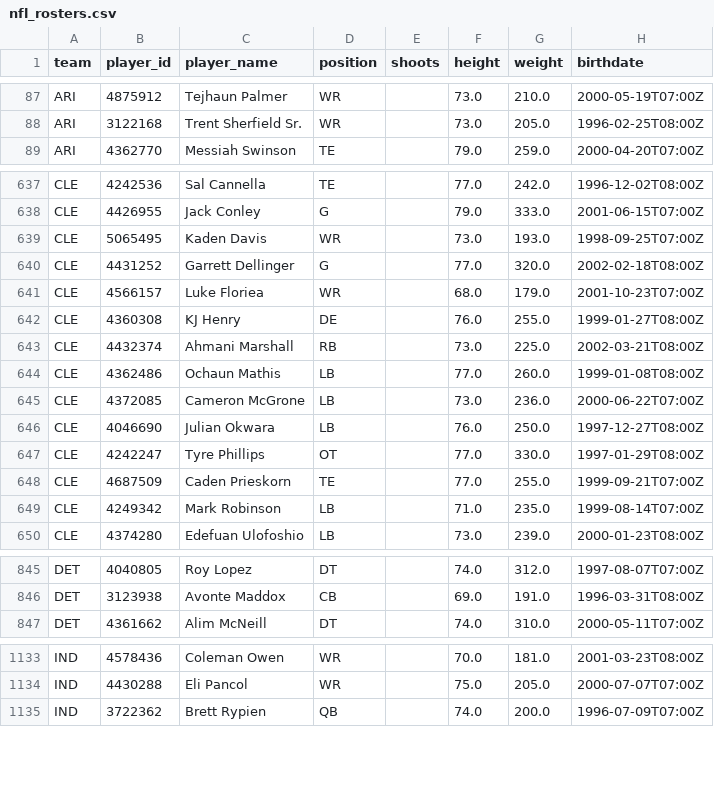
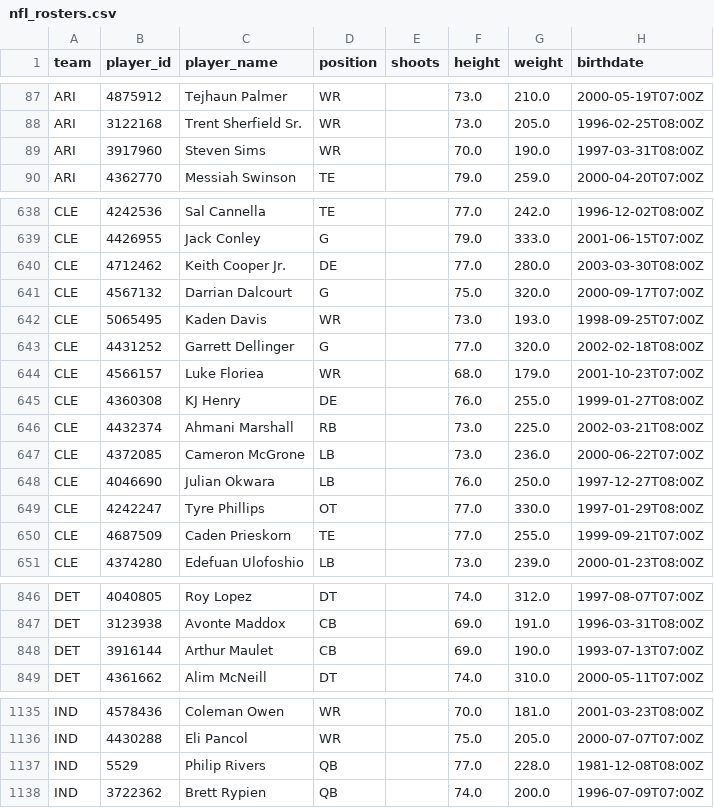
Before and after one commit to AdhiKalimuthu/bankroll-data, a CSV file: data/exports/nfl_rosters.csv, drawn as a sheet; only a part is shown, gaps mark what is left out; the diff covers the shown part only.

Commit message:
auto: exports Tue 12/09/2025 16:01:30.82

```diff
--- a/data/exports/nfl_rosters.csv
+++ b/data/exports/nfl_rosters.csv
@@ -88,2 +88,3 @@ ARI,4875912,Tejhaun Palmer,WR,,73.0,210.0,2000-05-19T07:00Z
 ARI,3122168,Trent Sherfield Sr.,WR,,73.0,205.0,1996-02-25T08:00Z
+ARI,3917960,Steven Sims,WR,,70.0,190.0,1997-03-31T08:00Z
 ARI,4362770,Messiah Swinson,TE,,79.0,259.0,2000-04-20T07:00Z
@@ -638,2 +639,4 @@ CLE,4242536,Sal Cannella,TE,,77.0,242.0,1996-12-02T08:00Z
 CLE,4426955,Jack Conley,G,,79.0,333.0,2001-06-15T07:00Z
+CLE,4712462,Keith Cooper Jr.,DE,,77.0,280.0,2003-03-30T08:00Z
+CLE,4567132,Darrian Dalcourt,G,,75.0,320.0,2000-09-17T07:00Z
 CLE,5065495,Kaden Davis,WR,,73.0,193.0,1998-09-25T07:00Z
@@ -643,3 +646,2 @@ CLE,4360308,KJ Henry,DE,,76.0,255.0,1999-01-27T08:00Z
 CLE,4432374,Ahmani Marshall,RB,,73.0,225.0,2002-03-21T08:00Z
-CLE,4362486,Ochaun Mathis,LB,,77.0,260.0,1999-01-08T08:00Z
 CLE,4372085,Cameron McGrone,LB,,73.0,236.0,2000-06-22T07:00Z
@@ -648,3 +650,2 @@ CLE,4242247,Tyre Phillips,OT,,77.0,330.0,1997-01-29T08:00Z
 CLE,4687509,Caden Prieskorn,TE,,77.0,255.0,1999-09-21T07:00Z
-CLE,4249342,Mark Robinson,LB,,71.0,235.0,1999-08-14T07:00Z
 CLE,4374280,Edefuan Ulofoshio,LB,,73.0,239.0,2000-01-23T08:00Z
@@ -846,2 +847,3 @@ DET,4040805,Roy Lopez,DT,,74.0,312.0,1997-08-07T07:00Z
 DET,3123938,Avonte Maddox,CB,,69.0,191.0,1996-03-31T08:00Z
+DET,3916144,Arthur Maulet,CB,,69.0,190.0,1993-07-13T07:00Z
 DET,4361662,Alim McNeill,DT,,74.0,310.0,2000-05-11T07:00Z
@@ -1134,2 +1136,3 @@ IND,4578436,Coleman Owen,WR,,70.0,181.0,2001-03-23T08:00Z
 IND,4430288,Eli Pancol,WR,,75.0,205.0,2000-07-07T07:00Z
+IND,5529,Philip Rivers,QB,,77.0,228.0,1981-12-08T08:00Z
 IND,3722362,Brett Rypien,QB,,74.0,200.0,1996-07-09T07:00Z
```
Also changed, not shown: 4 added rows and 4 moved rows elsewhere in this file, data/exports/nhl_rosters.csv.
